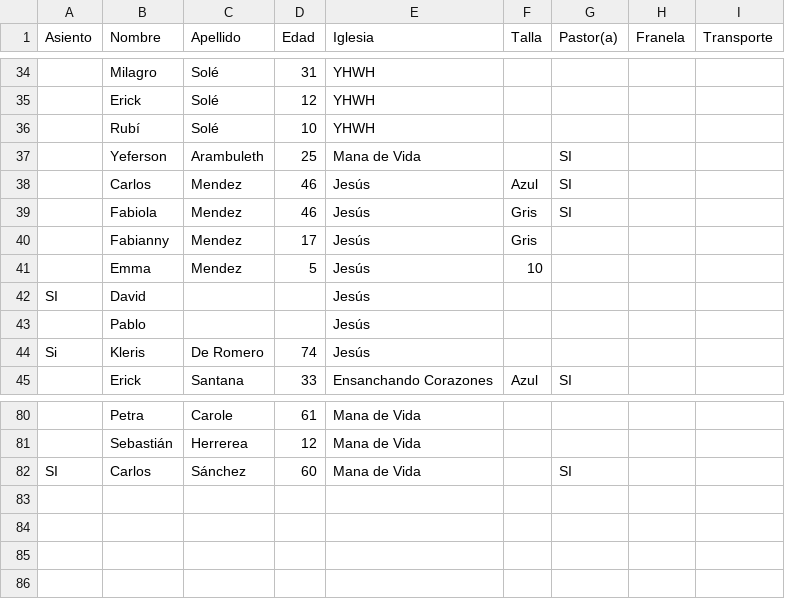
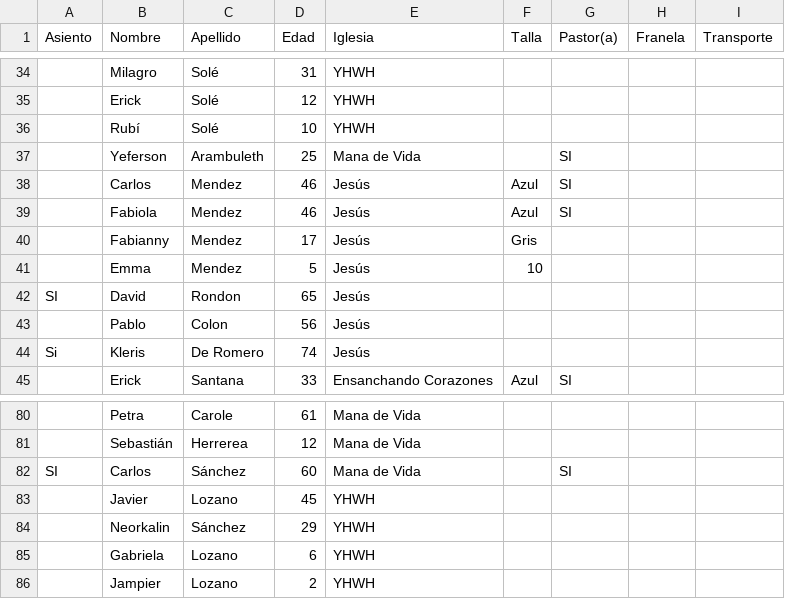
Before and after one commit to llromerorr/campamento, a CSV file: data.csv, drawn as a sheet; only a part is shown, gaps mark what is left out; the diff names each change by its address in the sheet, - before the commit and + after, or states it on an @@ line.

Commit message:
update

```diff
--- a/data.csv
+++ b/data.csv
-F39 (Talla): Gris
+F39 (Talla): Azul
-C42 (Apellido): (empty)
+C42 (Apellido): Rondon
-D42 (Edad): (empty)
+D42 (Edad): 65
-C43 (Apellido): (empty)
+C43 (Apellido): Colon
-D43 (Edad): (empty)
+D43 (Edad): 56
+row 83:  | Javier | Lozano | 45 | YHWH
+row 84:  | Neorkalin | Sánchez | 29 | YHWH
+row 85:  | Gabriela | Lozano | 6 | YHWH
+row 86:  | Jampier | Lozano | 2 | YHWH
```
